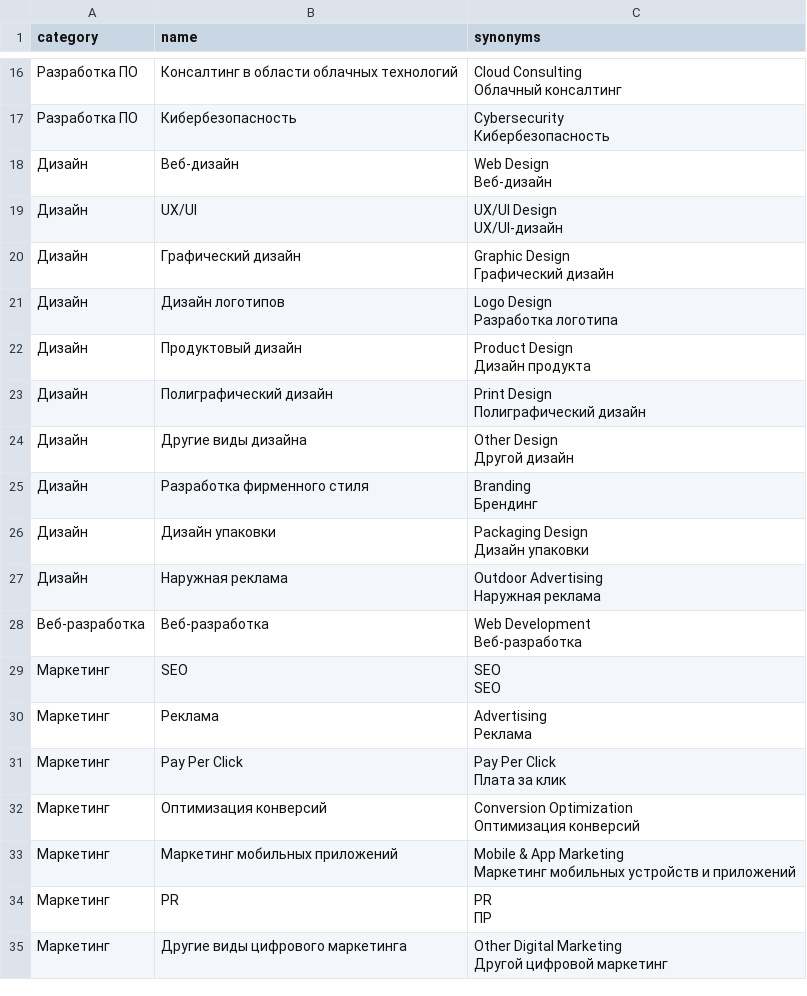
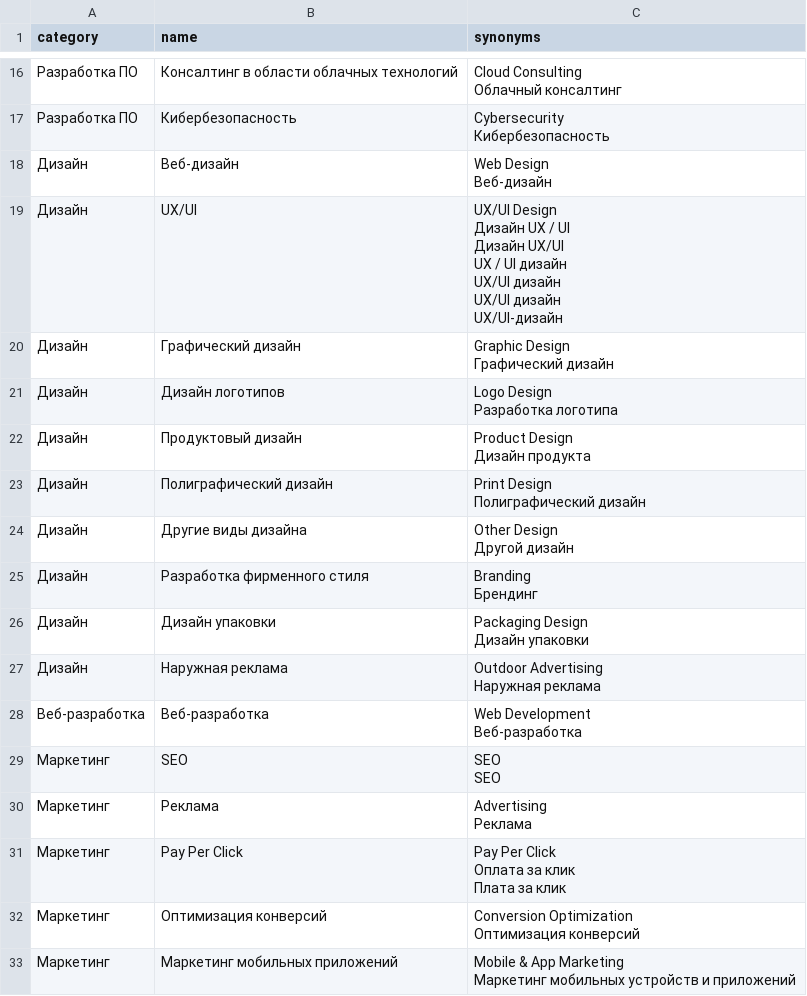
Before and after one commit to NotMainCode/octopus, a CSV file: main/db_test_data/companies/services.csv, drawn as a sheet; only a part is shown, gaps mark what is left out; the shorter side is filled out with more unchanged rows.

```diff
--- a/main/db_test_data/companies/services.csv
+++ b/main/db_test_data/companies/services.csv
@@ -35,4 +35,9 @@ category;name;synonyms
 Веб-дизайн"
-Дизайн;UX/UI;"UX/UI Design
-UX/UI-дизайн"
+Дизайн;UX/UI;"UX/UI Design
+Дизайн UX / UI
+Дизайн UX/UI
+UX / UI дизайн
+ UX/UI дизайн
+UX/UI дизайн
+UX/UI-дизайн"
 Дизайн;Графический дизайн;"Graphic Design
@@ -59,4 +64,5 @@ SEO"
 Реклама"
-Маркетинг;Pay Per Click;"Pay Per Click
-Плата за клик"
+Маркетинг;Pay Per Click;"Pay Per Click
+Оплата за клик
+Плата за клик"
 Маркетинг;Оптимизация конверсий;"Conversion Optimization
```
Also changed, not shown: main/db_test_data/companies/industries.csv, 21 other files.
